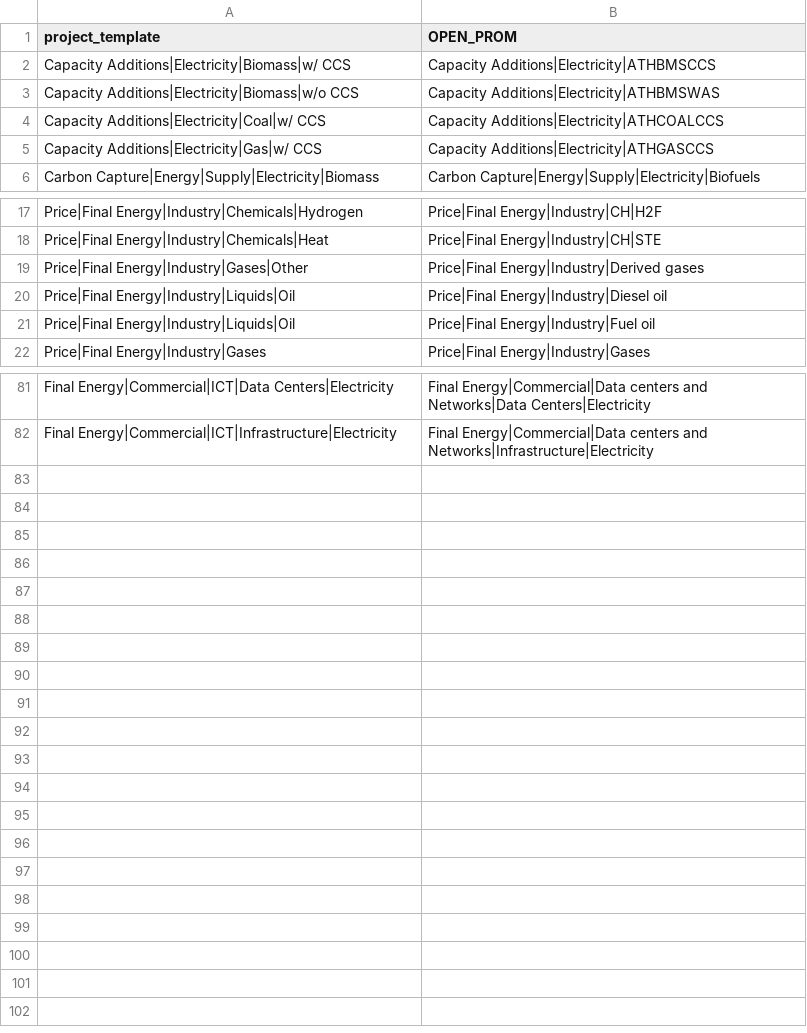
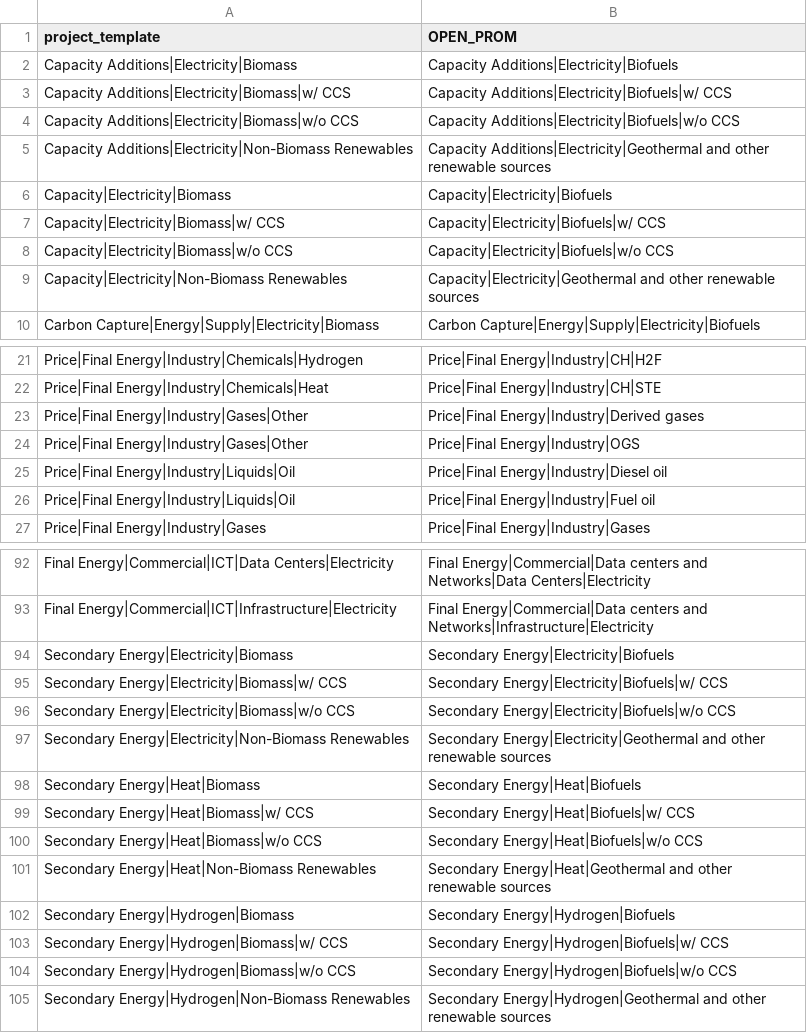
Before and after one commit to e3modelling/postprom, a CSV file: inst/extdata/prom-project-template.csv, drawn as a sheet; only a part is shown, gaps mark what is left out; the diff covers the shown part only.

Commit message:
Enhance project report variable mapping

```diff
--- a/inst/extdata/prom-project-template.csv
+++ b/inst/extdata/prom-project-template.csv
@@ -1,6 +1,10 @@
 project_template,OPEN_PROM
-Capacity Additions|Electricity|Biomass|w/ CCS,Capacity Additions|Electricity|ATHBMSCCS
-Capacity Additions|Electricity|Biomass|w/o CCS,Capacity Additions|Electricity|ATHBMSWAS
-Capacity Additions|Electricity|Coal|w/ CCS,Capacity Additions|Electricity|ATHCOALCCS
-Capacity Additions|Electricity|Gas|w/ CCS,Capacity Additions|Electricity|ATHGASCCS
+Capacity Additions|Electricity|Biomass,Capacity Additions|Electricity|Biofuels
+Capacity Additions|Electricity|Biomass|w/ CCS,Capacity Additions|Electricity|Biofuels|w/ CCS
+Capacity Additions|Electricity|Biomass|w/o CCS,Capacity Additions|Electricity|Biofuels|w/o CCS
+Capacity Additions|Electricity|Non-Biomass Renewables,Capacity Additions|Electricity|Geothermal and other renewable sources
+Capacity|Electricity|Biomass,Capacity|Electricity|Biofuels
+Capacity|Electricity|Biomass|w/ CCS,Capacity|Electricity|Biofuels|w/ CCS
+Capacity|Electricity|Biomass|w/o CCS,Capacity|Electricity|Biofuels|w/o CCS
+Capacity|Electricity|Non-Biomass Renewables,Capacity|Electricity|Geothermal and other renewable sources
 Carbon Capture|Energy|Supply|Electricity|Biomass,Carbon Capture|Energy|Supply|Electricity|Biofuels
@@ -19,2 +23,3 @@ Price|Final Energy|Industry|Chemicals|Heat,Price|Final Energy|Industry|CH|STE
 Price|Final Energy|Industry|Gases|Other,Price|Final Energy|Industry|Derived gases
+Price|Final Energy|Industry|Gases|Other,Price|Final Energy|Industry|OGS
 Price|Final Energy|Industry|Liquids|Oil,Price|Final Energy|Industry|Diesel oil
@@ -82 +93,13 @@ Final Energy|Commercial|ICT|Data Centers|Electricity,Final Energy|Commercial|Dat
 Final Energy|Commercial|ICT|Infrastructure|Electricity,Final Energy|Commercial|Data centers and Networks|Infrastructure|Electricity
+Secondary Energy|Electricity|Biomass,Secondary Energy|Electricity|Biofuels
+Secondary Energy|Electricity|Biomass|w/ CCS,Secondary Energy|Electricity|Biofuels|w/ CCS
+Secondary Energy|Electricity|Biomass|w/o CCS,Secondary Energy|Electricity|Biofuels|w/o CCS
+Secondary Energy|Electricity|Non-Biomass Renewables,Secondary Energy|Electricity|Geothermal and other renewable sources
+Secondary Energy|Heat|Biomass,Secondary Energy|Heat|Biofuels
+Secondary Energy|Heat|Biomass|w/ CCS,Secondary Energy|Heat|Biofuels|w/ CCS
+Secondary Energy|Heat|Biomass|w/o CCS,Secondary Energy|Heat|Biofuels|w/o CCS
+Secondary Energy|Heat|Non-Biomass Renewables,Secondary Energy|Heat|Geothermal and other renewable sources
+Secondary Energy|Hydrogen|Biomass,Secondary Energy|Hydrogen|Biofuels
+Secondary Energy|Hydrogen|Biomass|w/ CCS,Secondary Energy|Hydrogen|Biofuels|w/ CCS
+Secondary Energy|Hydrogen|Biomass|w/o CCS,Secondary Energy|Hydrogen|Biofuels|w/o CCS
+Secondary Energy|Hydrogen|Non-Biomass Renewables,Secondary Energy|Hydrogen|Geothermal and other renewable sources
```
Also changed, not shown: 6 added rows elsewhere in this file, 2 other files.
